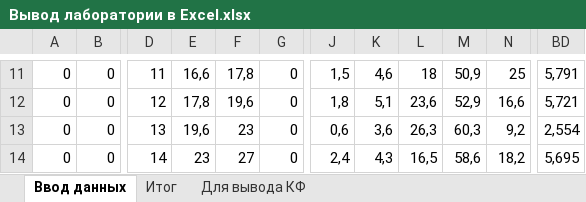
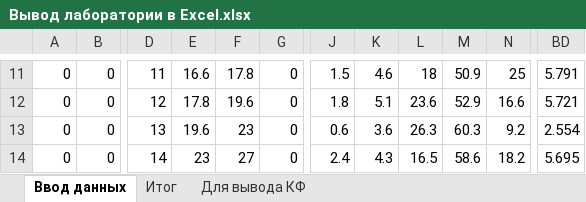
Before and after one commit to avdivo/sgr_to_excel, an Excel workbook: Вывод лаборатории в Excel.xlsx, sheet Ввод данных, drawn as a sheet; only a part is shown, gaps mark what is left out; values as stored, in another font and other column widths than the file's, no cell formats; the diff covers the shown part only; the diff names each change by its address in the sheet, - before the commit and + after, or states it on an @@ line.

```diff
--- a/Вывод лаборатории в Excel.xlsx (sheet Ввод данных)
+++ b/Вывод лаборатории в Excel.xlsx (sheet Ввод данных)
-E11: 16,6
+E11: 16.6
-F11: 17,8
+F11: 17.8
-J11: 1,5
+J11: 1.5
-K11: 4,6
+K11: 4.6
-M11: 50,9
+M11: 50.9
-BD11: 5,791
+BD11: 5.791
-E12: 17,8
+E12: 17.8
-F12: 19,6
+F12: 19.6
-J12: 1,8
+J12: 1.8
-K12: 5,1
+K12: 5.1
-L12: 23,6
+L12: 23.6
-M12: 52,9
+M12: 52.9
-N12: 16,6
+N12: 16.6
-BD12: 5,721
+BD12: 5.721
-E13: 19,6
+E13: 19.6
-J13: 0,6
+J13: 0.6
-K13: 3,6
+K13: 3.6
-L13: 26,3
+L13: 26.3
-M13: 60,3
+M13: 60.3
-N13: 9,2
+N13: 9.2
-BD13: 2,554
+BD13: 2.554
-J14: 2,4
+J14: 2.4
-K14: 4,3
+K14: 4.3
-L14: 16,5
+L14: 16.5
-M14: 58,6
+M14: 58.6
-N14: 18,2
+N14: 18.2
-BD14: 5,695
+BD14: 5.695
```
Also changed, not shown: 1180 edited cells elsewhere in this sheet, cell formats, 2 other files.
